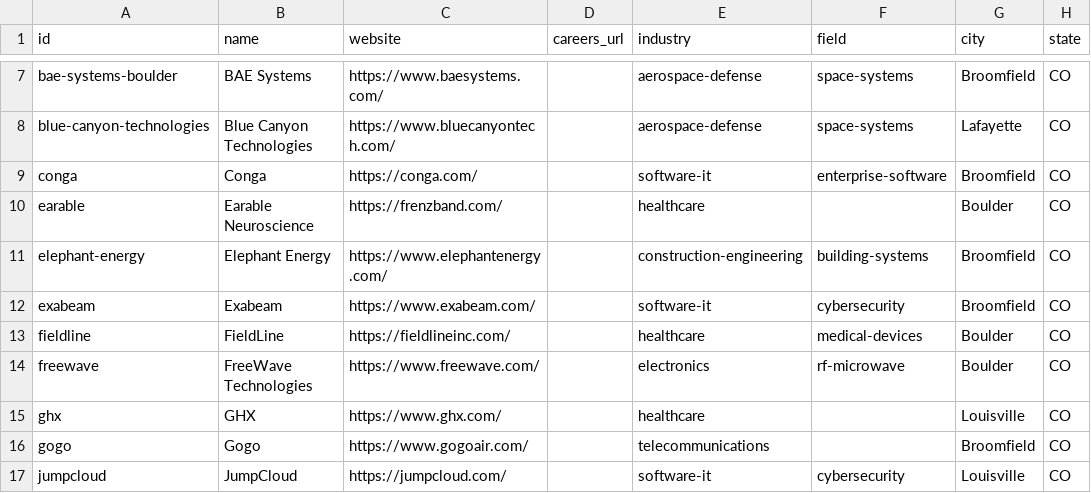
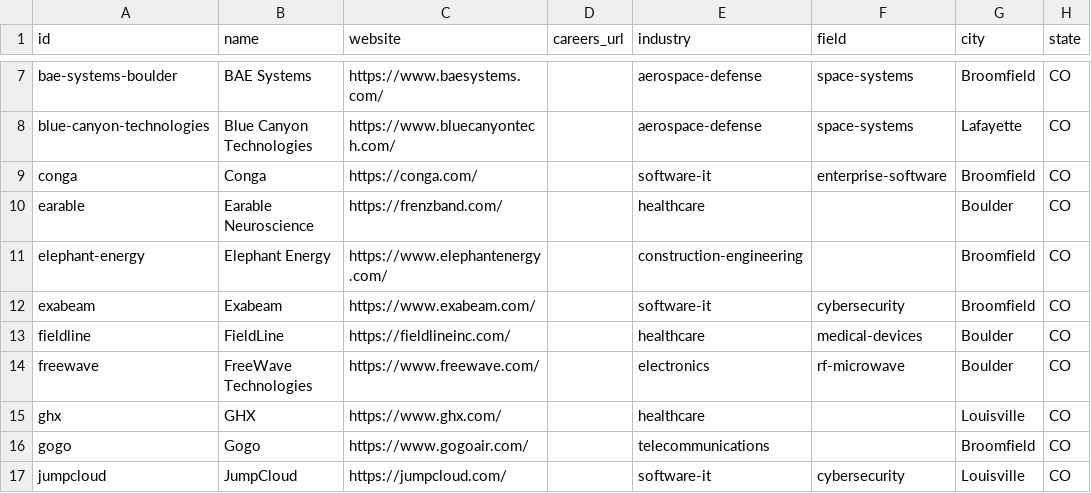
Before and after one commit to edwardasilva/company-lists, a CSV file: data/us/co/boulder.csv, drawn as a sheet; only a part is shown, gaps mark what is left out; the diff names each change by its address in the sheet, - before the commit and + after, or states it on an @@ line.

```diff
--- a/data/us/co/boulder.csv
+++ b/data/us/co/boulder.csv
-F11 (field): building-systems
+F11 (field): (empty)
```
Also changed, not shown: data/us/co/denver.csv, schema/industries.csv.
